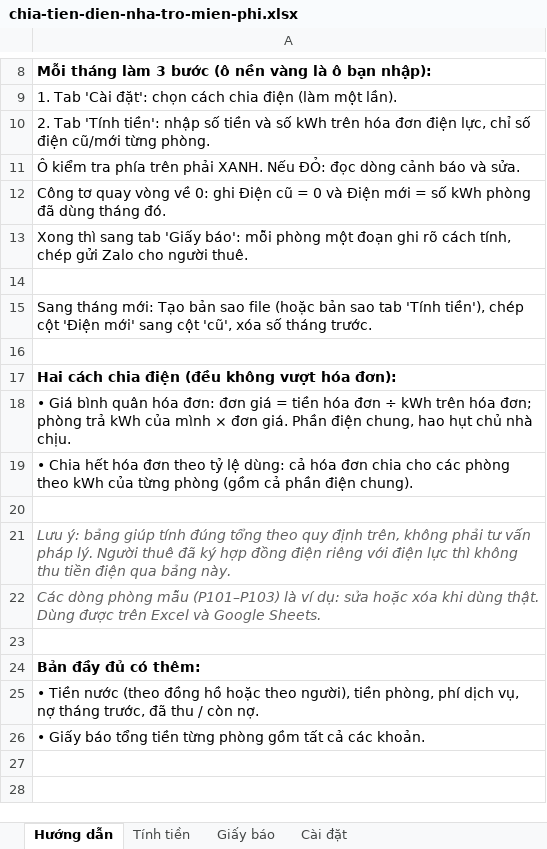
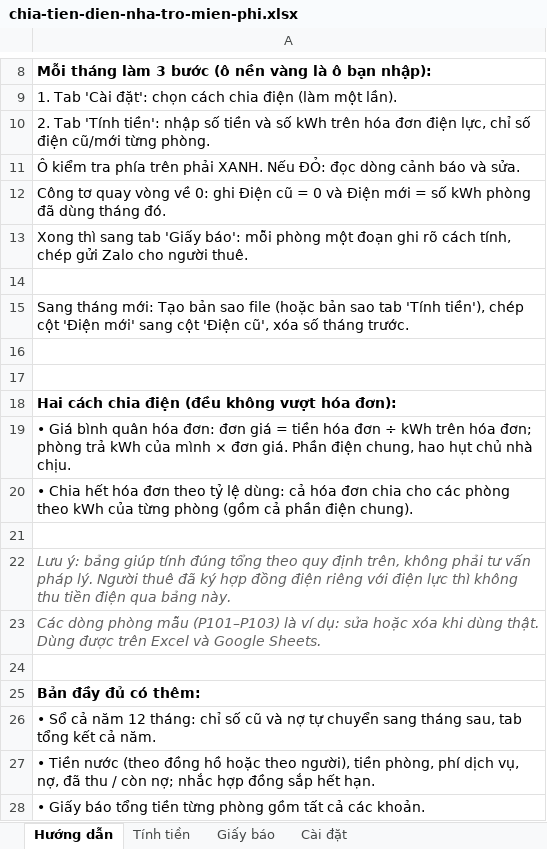
Before and after one commit to tuancun124-cmyk/nuoc-sach-tai-nha, an Excel workbook: tai-ve/chia-tien-dien-nha-tro-mien-phi.xlsx, sheet Hướng dẫn, drawn as a sheet; only a part is shown, gaps mark what is left out; values as stored, in another font and other column widths than the file's, no borders; addresses are those after the commit; the diff names each change by its address in the sheet, - before the commit and + after, or states it on an @@ line.

```diff
--- a/tai-ve/chia-tien-dien-nha-tro-mien-phi.xlsx (sheet Hướng dẫn)
+++ b/tai-ve/chia-tien-dien-nha-tro-mien-phi.xlsx (sheet Hướng dẫn)
-A15: …sang cột 'cũ', xóa số…
+A15: …sang cột 'Điện cũ', xóa số…
+row 16: (empty)
-A26: • Tiền nước (theo đồng hồ hoặc theo người), tiền phòng, phí dịch vụ, nợ tháng trước, đã thu / còn nợ.
+A26: • Sổ cả năm 12 tháng: chỉ số cũ và nợ tự chuyển sang tháng sau, tab tổng kết cả năm.
+row 27: • Tiền nước (theo đồng hồ hoặc theo người), tiền phòng, phí dịch vụ, nợ, đã thu / còn nợ; nhắc hợp đồng sắp hết hạn.
```
Also changed, not shown: formulas that keep their value, hidden cells.
